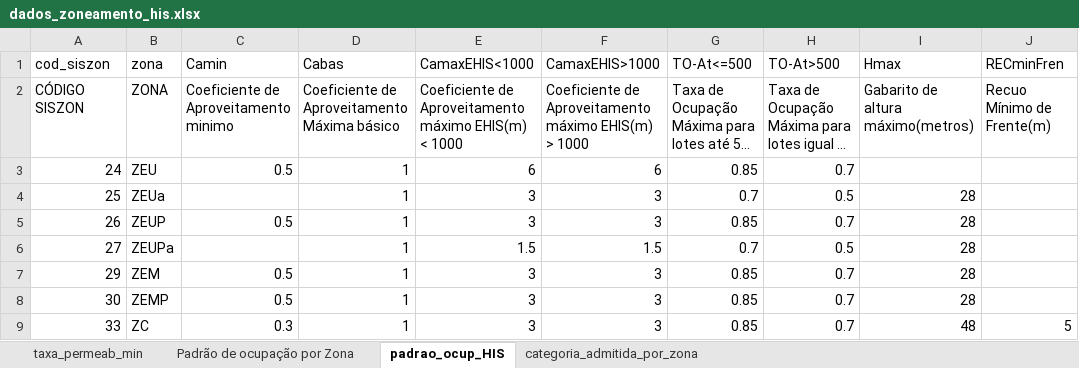
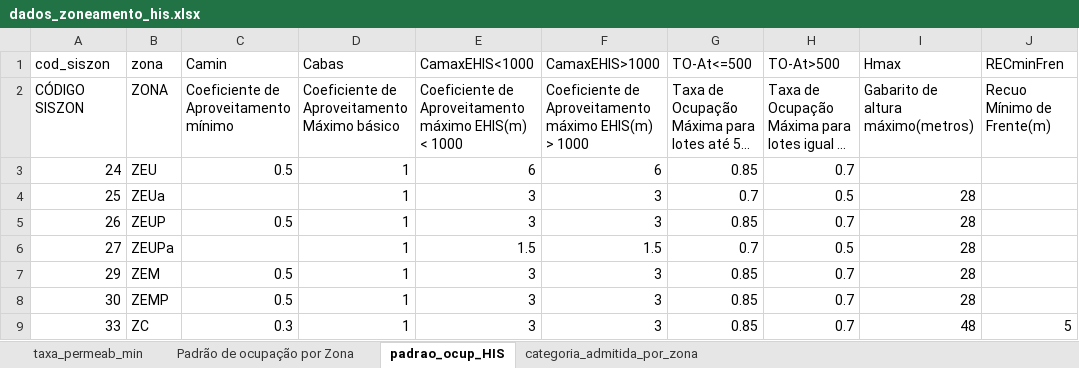
Before and after one commit to h-pgy/geoBdt, an Excel workbook: data/dados_zoneamento_his.xlsx, sheet padrao_ocup_HIS, drawn as a sheet; only a part is shown; long unchanged cells end in …; values as stored, in another font and other column widths than the file's, no borders; the diff names each change by its address in the sheet, - before the commit and + after, or states it on an @@ line.

Commit message:
tratamento para quando o parâmetro maximo ou minimo é nulo

```diff
--- a/data/dados_zoneamento_his.xlsx (sheet padrao_ocup_HIS)
+++ b/data/dados_zoneamento_his.xlsx (sheet padrao_ocup_HIS)
-C2 (Camin): Coeficiente de Aproveitamento minimo
+C2 (Camin): Coeficiente de Aproveitamento mínimo
-D2 (Cabas): Coeficiente de Aproveitamento Máxima básico
+D2 (Cabas): Coeficiente de Aproveitamento Máximo básico
```
Also changed, not shown: 2 other files.
